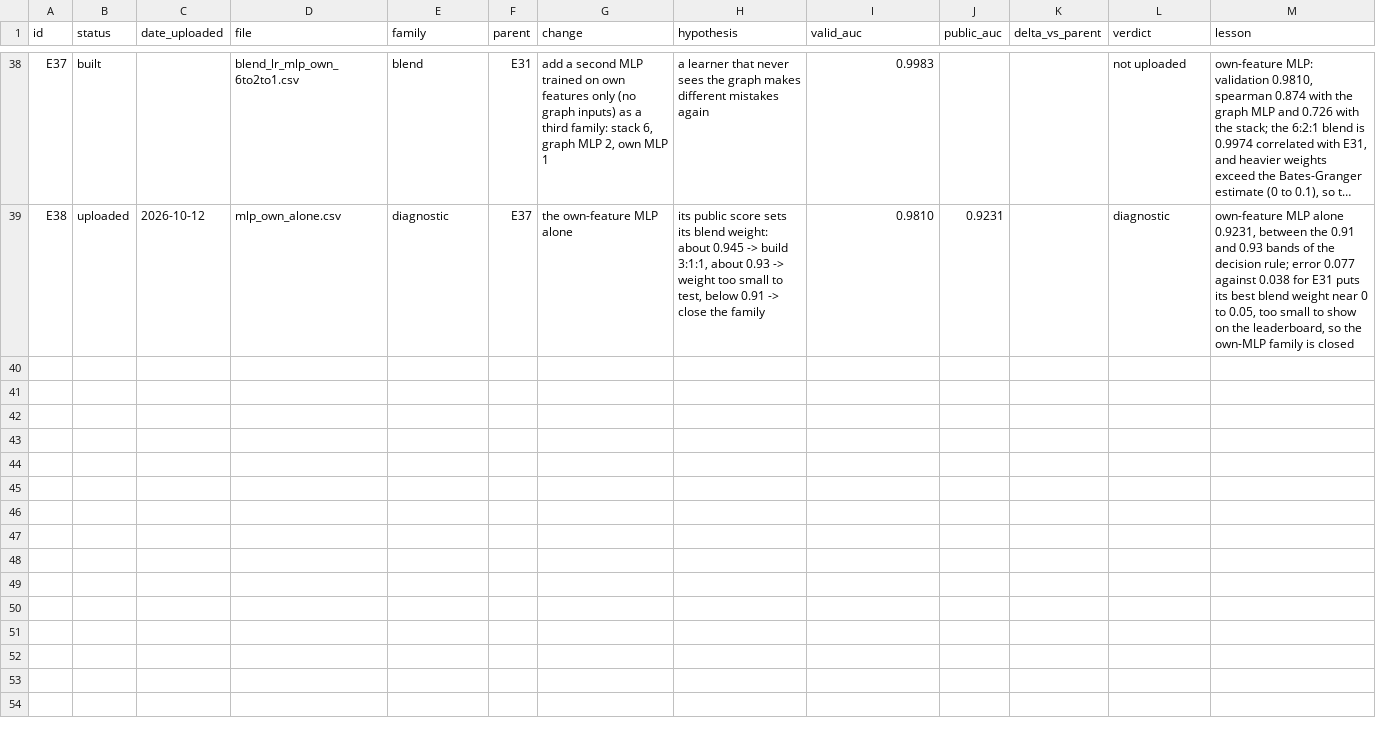
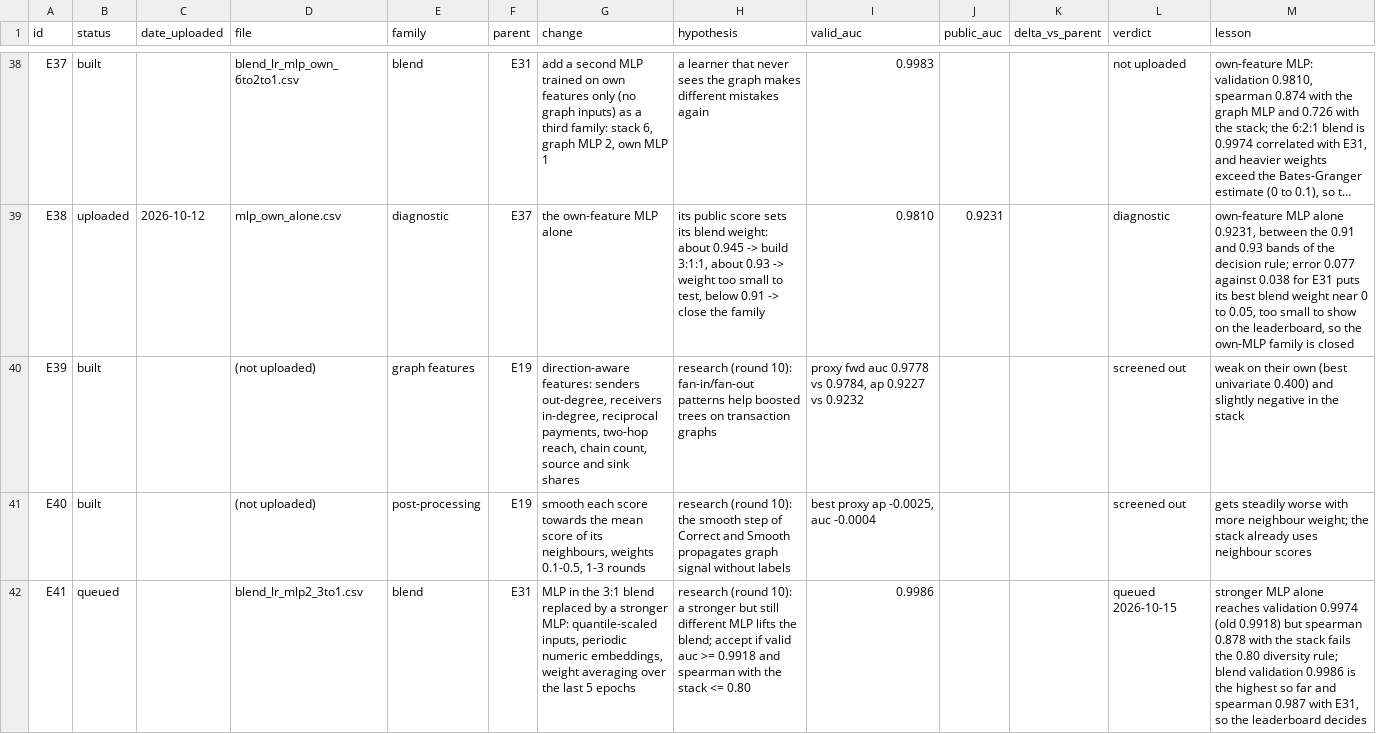
Before and after one commit to ykwong2002/bt4012-kaggle-competition, a CSV file: experiment_log.csv, drawn as a sheet; only a part is shown, gaps mark what is left out; long unchanged cells end in …; the diff covers the shown part only; the diff names each change by its address in the sheet, - before the commit and + after, or states it on an @@ line.

```diff
--- a/experiment_log.csv
+++ b/experiment_log.csv
+row 40: E39 | built |  | (not uploaded) | graph features | E19 | direction-aware features: senders out-degree, receivers in-degree, reciprocal payments, two-hop reach, chain count, source and sink shares | research (round 10): fan-in/fan-out patterns help boosted trees on transaction graphs | proxy fwd auc 0.9778 vs 0.9784, ap 0.9227 vs 0.9232 |  |  | screened out | weak on their own (best univariate 0.400) and slightly negative in the stack
+row 41: E40 | built |  | (not uploaded) | post-processing | E19 | smooth each score towards the mean score of its neighbours, weights 0.1-0.5, 1-3 rounds | research (round 10): the smooth step of Correct and Smooth propagates graph signal without labels | best proxy ap -0.0025, auc -0.0004 |  |  | screened out | gets steadily worse with more neighbour weight; the stack already uses neighbour scores
+row 42: E41 | queued |  | blend_lr_mlp2_3to1.csv | blend | E31 | MLP in the 3:1 blend replaced by a stronger MLP: quantile-scaled inputs, periodic numeric embeddings, weight averaging over the last 5 epochs | research (round 10): a stronger but still different MLP lifts the blend; accept if valid auc >= 0.9918 and spearman with the stack <= 0.80 | 0.9986 |  |  | queued 2026-10-15 | stronger MLP alone reaches validation 0.9974 (old 0.9918) but spearman 0.878 with the stack fails the 0.80 diversity rule; blend validation 0.9986 is the highest so far and spearman 0.987 with E31, so the leaderboard decides
```
Also changed, not shown: 2 added rows elsewhere in this file.
